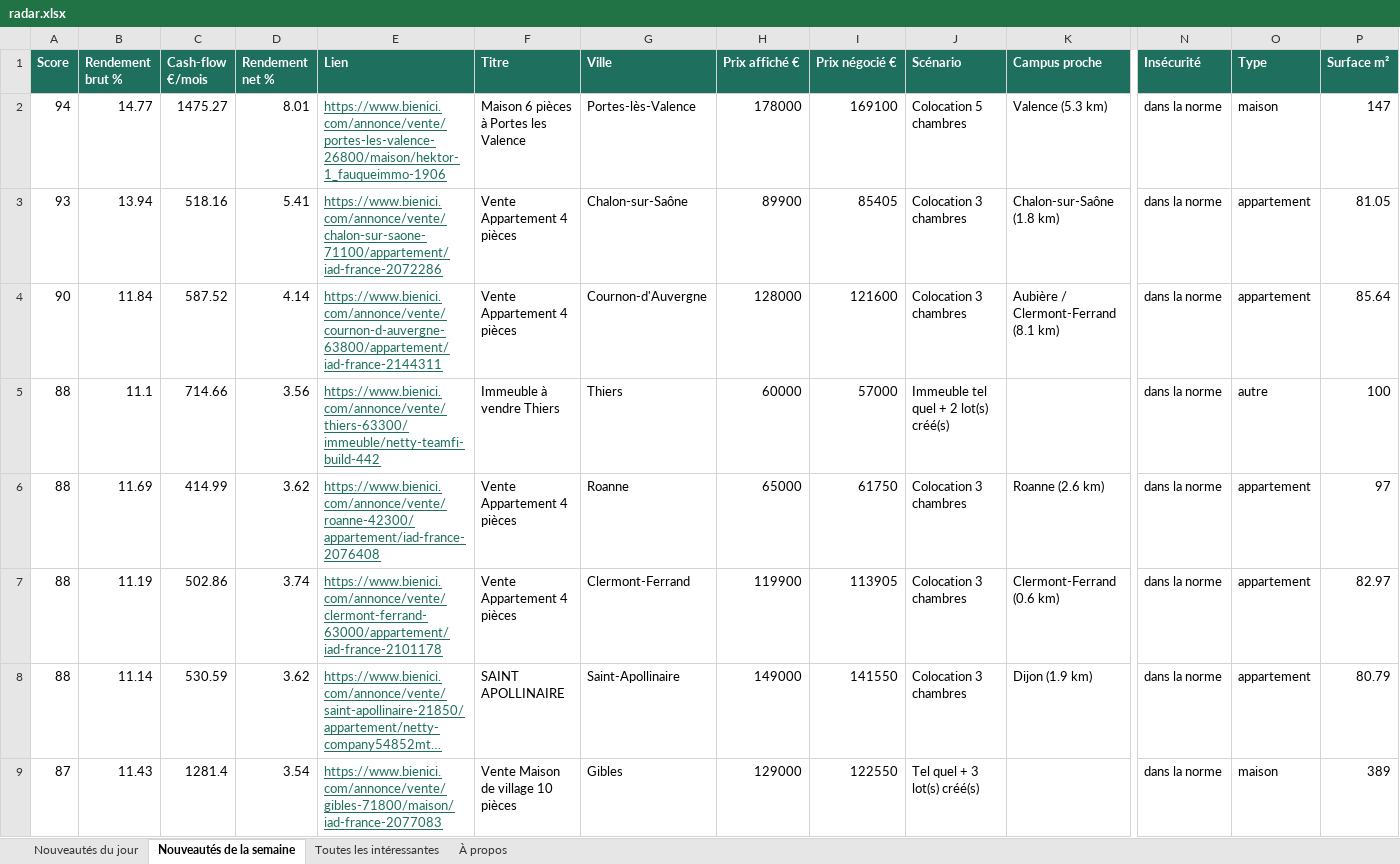
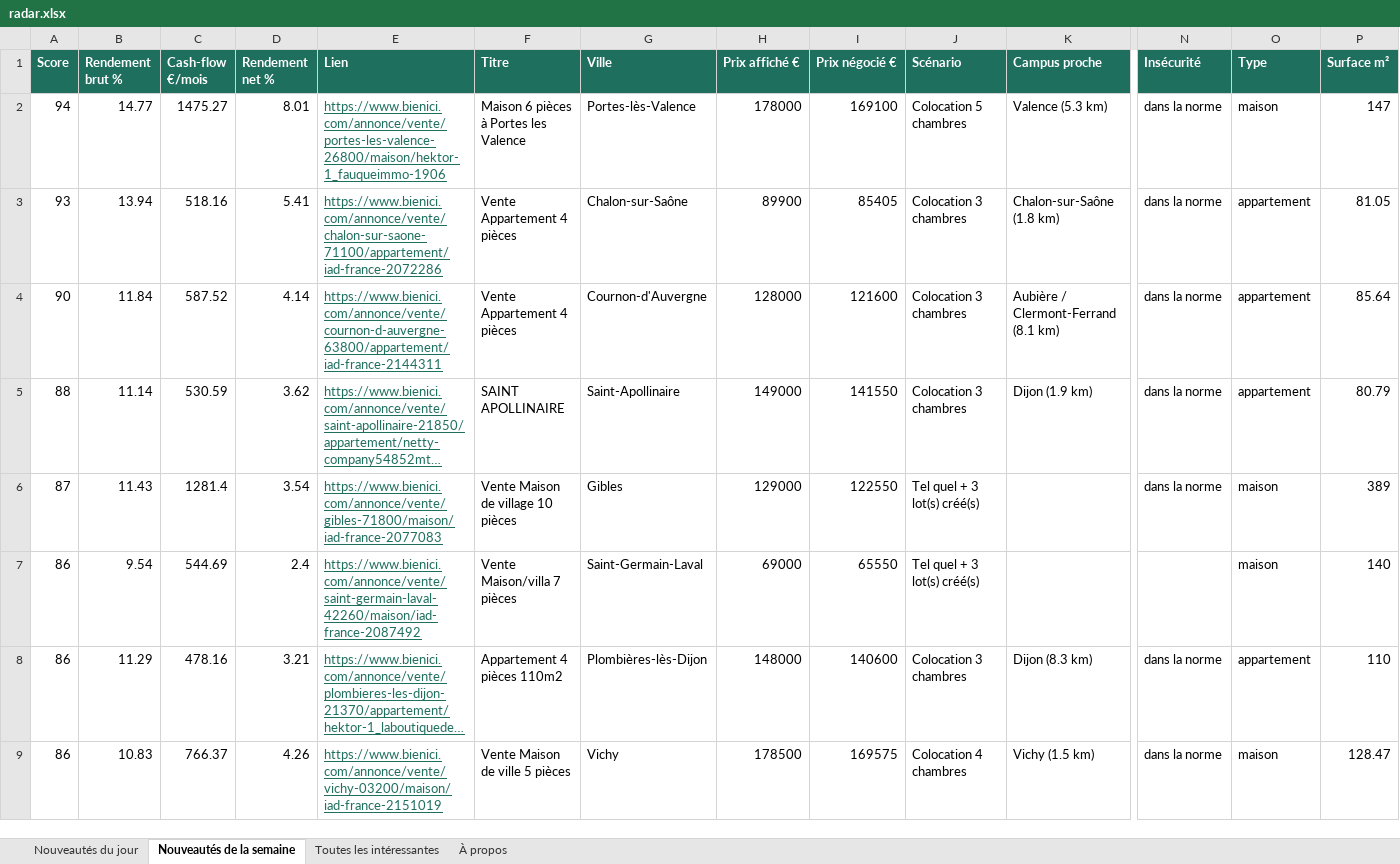
Before and after one commit to Hendrix74/immo-radar-data, an Excel workbook: radar.xlsx, sheet Nouveautés de la semaine, drawn as a sheet; only a part is shown, gaps mark what is left out; the shorter side is filled out with more unchanged rows; long unchanged cells end in …; values as stored, in another font and other column widths than the file's, no borders; rows hold the shown columns only; the diff covers the shown part only; the diff names each change by its address in the sheet, - before the commit and + after, or states it on an @@ line.

```diff
--- a/radar.xlsx (sheet Nouveautés de la semaine)
+++ b/radar.xlsx (sheet Nouveautés de la semaine)
-row 5: 88 | 11.1 | 714.66 | 3.56 | https://www.bienici.com/annonce/vente/thiers-63300/immeuble/netty-teamfi-build-442 | Immeuble à vendre Thiers | Thiers | 60000 | 57000 | Immeuble tel quel + 2 lot(s) créé(s) |  | dans la norme | autre | 100
-row 6: 88 | 11.69 | 414.99 | 3.62 | https://www.bienici.com/annonce/vente/roanne-42300/appartement/iad-france-2076408 | Vente Appartement 4 pièces | Roanne | 65000 | 61750 | Colocation 3 chambres | Roanne (2.6 km) | dans la norme | appartement | 97
-row 7: 88 | 11.19 | 502.86 | 3.74 | https://www.bienici.com/annonce/vente/clermont-ferrand-63000/appartement/iad-france-2101178 | Vente Appartement 4 pièces | Clermont-Ferrand | 119900 | 113905 | Colocation 3 chambres | Clermont-Ferrand (0.6 km) | dans la norme | appartement | 82.97
```
Also changed, not shown: 11 removed rows elsewhere in this sheet, sheet Toutes les intéressantes, sheet À propos, 5 other files.
